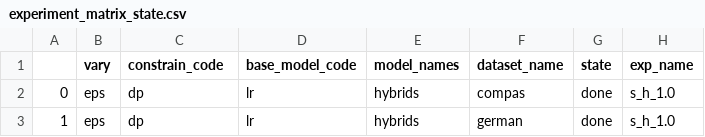
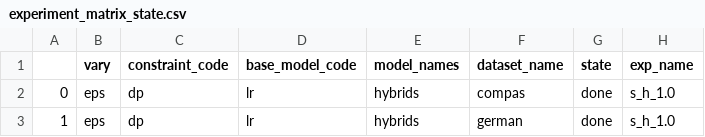
Before and after one commit to softlab-unimore/scalable-expgrad, a CSV file: run_experiments/experiment_matrix_state.csv, drawn as a sheet; only a part is shown.

```diff
--- a/run_experiments/experiment_matrix_state.csv
+++ b/run_experiments/experiment_matrix_state.csv
@@ -1,2 +1,2 @@
-,vary,constrain_code,base_model_code,model_names,dataset_name,state,exp_name
+,vary,constraint_code,base_model_code,model_names,dataset_name,state,exp_name
 0,eps,dp,lr,hybrids,compas,done,s_h_1.0
```
Also changed, not shown: 5 other files.
